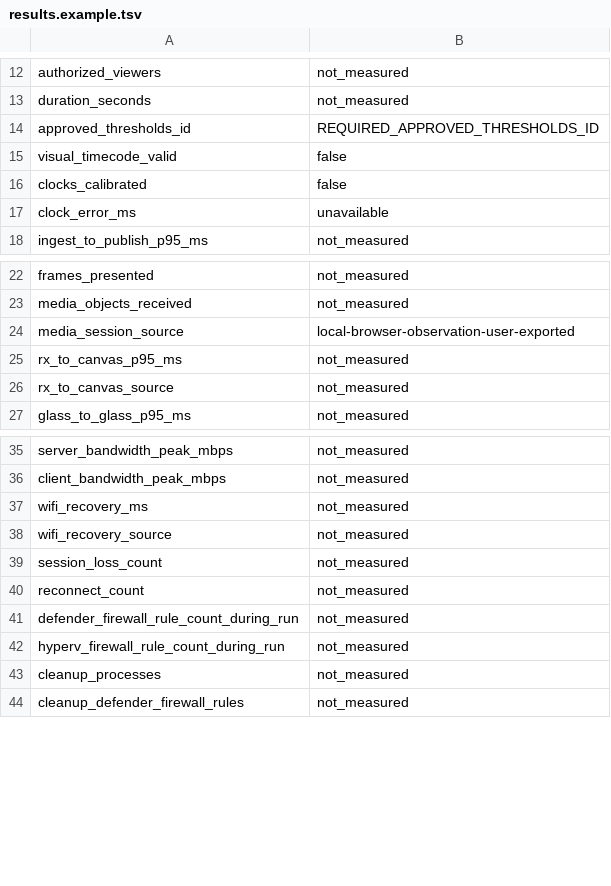
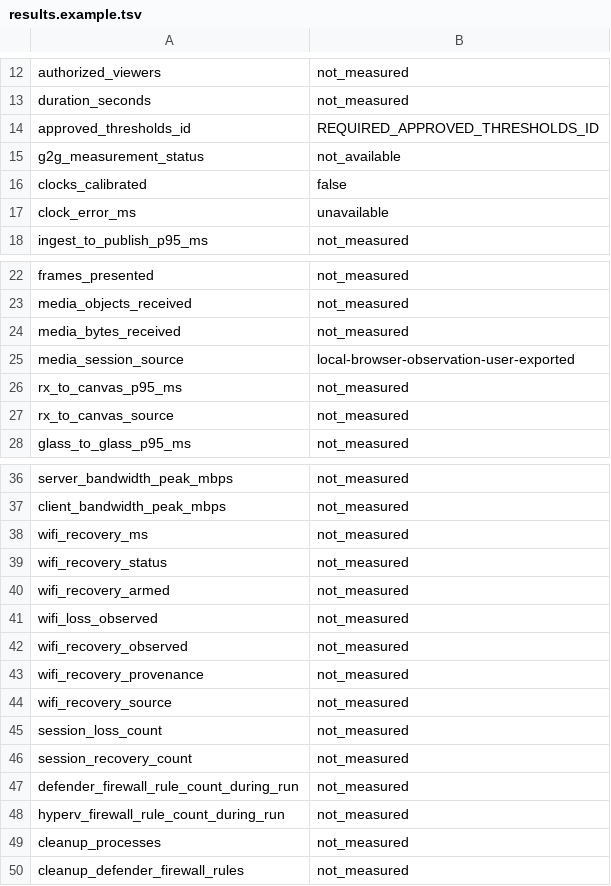
Before and after one commit to Teremoq/teremoq, a TSV file: chaos/lan/results.example.tsv, drawn as a sheet; only a part is shown, gaps mark what is left out.

```diff
--- a/chaos/lan/results.example.tsv
+++ b/chaos/lan/results.example.tsv
@@ -14,3 +14,3 @@ duration_seconds	not_measured
 approved_thresholds_id	REQUIRED_APPROVED_THRESHOLDS_ID
-visual_timecode_valid	false
+g2g_measurement_status	not_available
 clocks_calibrated	false
@@ -23,2 +23,3 @@ frames_presented	not_measured
 media_objects_received	not_measured
+media_bytes_received	not_measured
 media_session_source	local-browser-observation-user-exported
@@ -37,5 +38,10 @@ client_bandwidth_peak_mbps	not_measured
 wifi_recovery_ms	not_measured
+wifi_recovery_status	not_measured
+wifi_recovery_armed	not_measured
+wifi_loss_observed	not_measured
+wifi_recovery_observed	not_measured
+wifi_recovery_provenance	not_measured
 wifi_recovery_source	not_measured
 session_loss_count	not_measured
-reconnect_count	not_measured
+session_recovery_count	not_measured
 defender_firewall_rule_count_during_run	not_measured
```
Also changed, not shown: chaos/lan/player-evidence.example.tsv, 11 other files.
